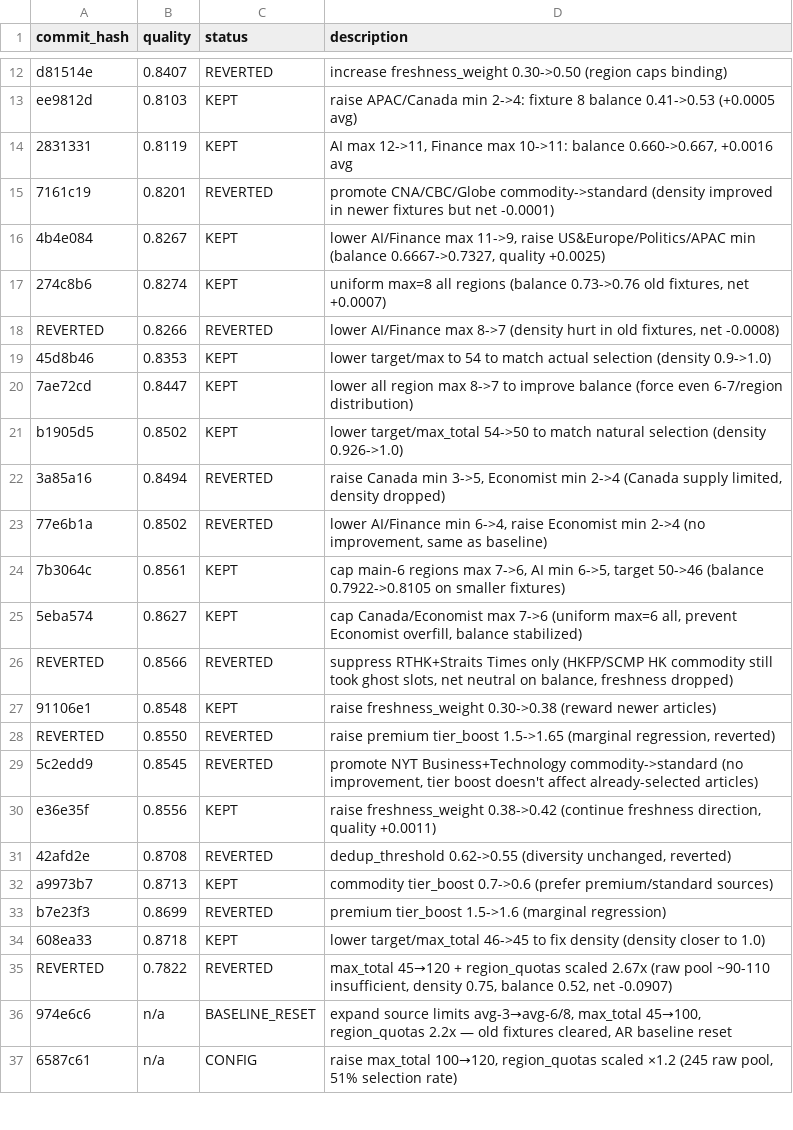
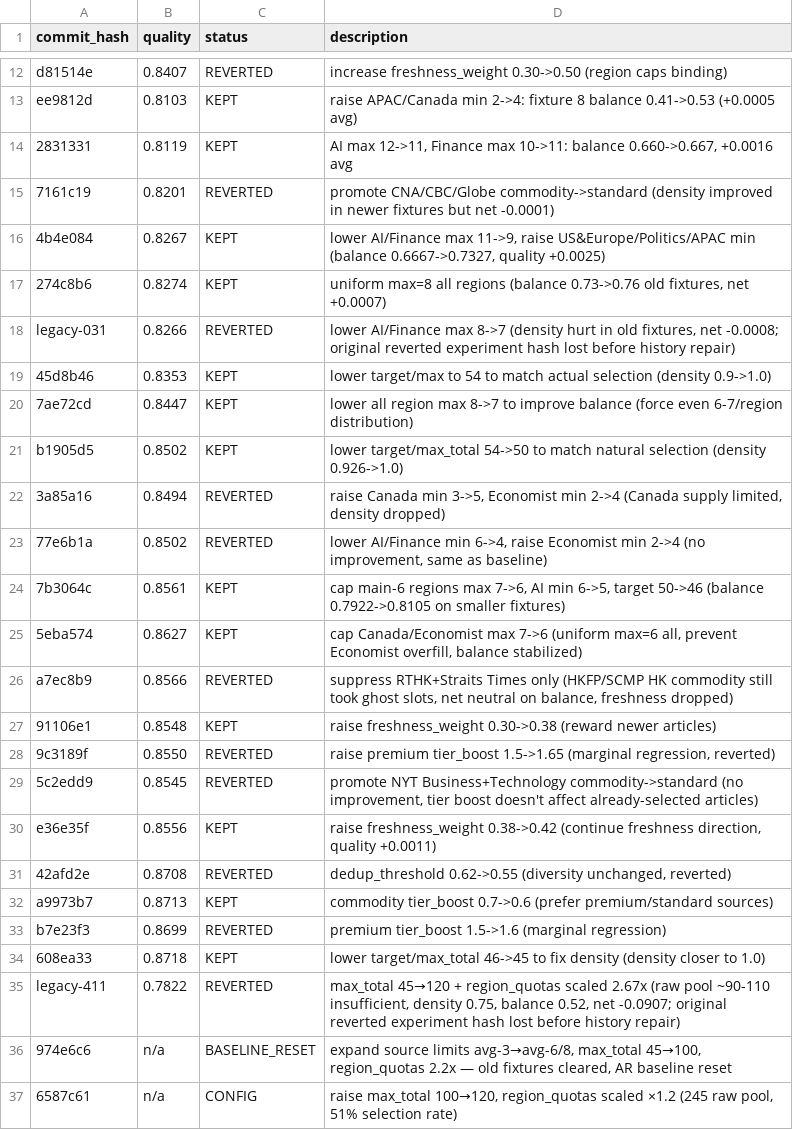
Before and after one commit to chengli1986/global-news, a TSV file: autoresearch/results.tsv, drawn as a sheet; only a part is shown, gaps mark what is left out.

Commit message:
fix: harden news autoresearch post-reset cycle

```diff
--- a/autoresearch/results.tsv
+++ b/autoresearch/results.tsv
@@ -17,3 +17,3 @@ ee9812d	0.8103	KEPT	raise APAC/Canada min 2->4: fixture 8 balance 0.41->0.53 (+0
 274c8b6	0.8274	KEPT	uniform max=8 all regions (balance 0.73->0.76 old fixtures, net +0.0007)
-REVERTED	0.8266	REVERTED	lower AI/Finance max 8->7 (density hurt in old fixtures, net -0.0008)
+legacy-031	0.8266	REVERTED	lower AI/Finance max 8->7 (density hurt in old fixtures, net -0.0008; original reverted experiment hash lost before history repair)
 45d8b46	0.8353	KEPT	lower target/max to 54 to match actual selection (density 0.9->1.0)
@@ -25,5 +25,5 @@ b1905d5	0.8502	KEPT	lower target/max_total 54->50 to match natural selection (de
 5eba574	0.8627	KEPT	cap Canada/Economist max 7->6 (uniform max=6 all, prevent Economist overfill, balance stabilized)
-REVERTED	0.8566	REVERTED	suppress RTHK+Straits Times only (HKFP/SCMP HK commodity still took ghost slots, net neutral on balance, freshness dropped)
+a7ec8b9	0.8566	REVERTED	suppress RTHK+Straits Times only (HKFP/SCMP HK commodity still took ghost slots, net neutral on balance, freshness dropped)
 91106e1	0.8548	KEPT	raise freshness_weight 0.30->0.38 (reward newer articles)
-REVERTED	0.8550	REVERTED	raise premium tier_boost 1.5->1.65 (marginal regression, reverted)
+9c3189f	0.8550	REVERTED	raise premium tier_boost 1.5->1.65 (marginal regression, reverted)
 5c2edd9	0.8545	REVERTED	promote NYT Business+Technology commodity->standard (no improvement, tier boost doesn't affect already-selected articles)
@@ -34,3 +34,3 @@ b7e23f3	0.8699	REVERTED	premium tier_boost 1.5->1.6 (marginal regression)
 608ea33	0.8718	KEPT	lower target/max_total 46->45 to fix density (density closer to 1.0)
-REVERTED	0.7822	REVERTED	max_total 45→120 + region_quotas scaled 2.67x (raw pool ~90-110 insufficient, density 0.75, balance 0.52, net -0.0907)
+legacy-411	0.7822	REVERTED	max_total 45→120 + region_quotas scaled 2.67x (raw pool ~90-110 insufficient, density 0.75, balance 0.52, net -0.0907; original reverted experiment hash lost before history repair)
 974e6c6	n/a	BASELINE_RESET	expand source limits avg-3→avg-6/8, max_total 45→100, region_quotas 2.2x — old fixtures cleared, AR baseline reset
```
Also changed, not shown: 4 other files.
